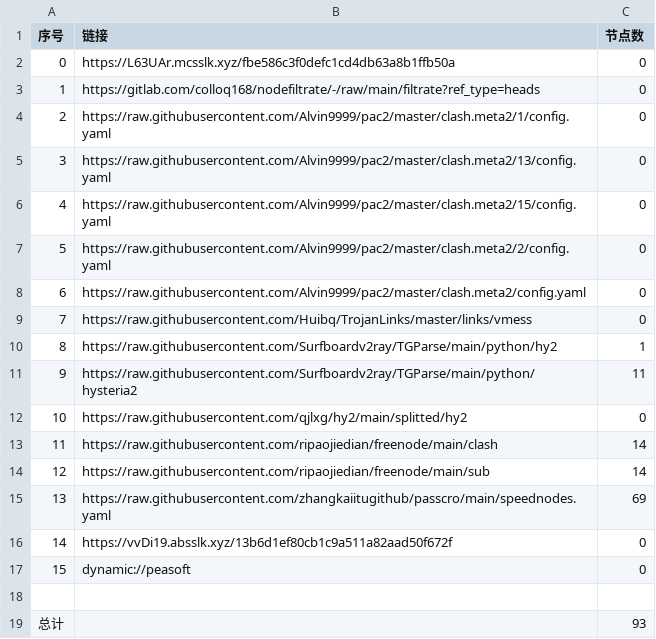
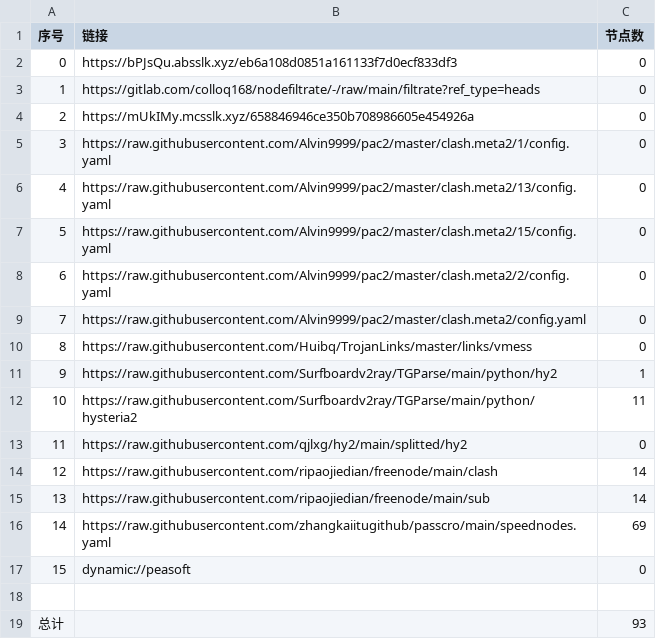
Before and after one commit to yuntin908/AutoMergePublicNodes, a CSV file: list_result.csv, drawn as a sheet; removed rows and columns are numbered as before the commit, all else as after; the diff names each change by its address in the sheet, - before the commit and + after, or states it on an @@ line.

```diff
--- a/list_result.csv
+++ b/list_result.csv
-B2 (链接): https://L63UAr.mcsslk.xyz/fbe586c3f0defc1cd4db63a8b1ffb50a
+B2 (链接): https://bPJsQu.absslk.xyz/eb6a108d0851a161133f7d0ecf833df3
+row 4: 2 | https://mUkIMy.mcsslk.xyz/658846946ce350b708986605e454926a | 0
@@ column A (序号) renumbered between rows 5 and 16 @@
-row 16: 14 | https://vvDi19.absslk.xyz/13b6d1ef80cb1c9a511a82aad50f672f | 0
```
Also changed, not shown: 23 other files.
